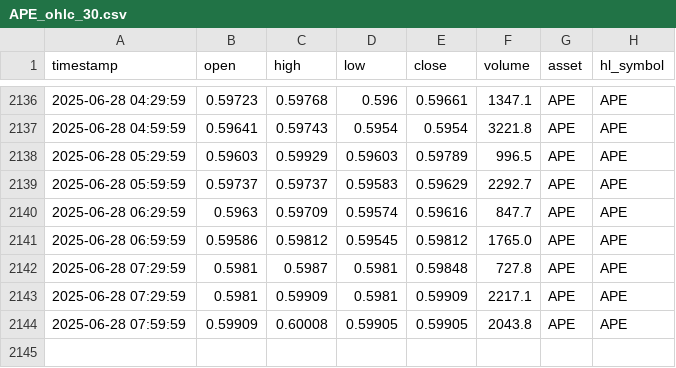
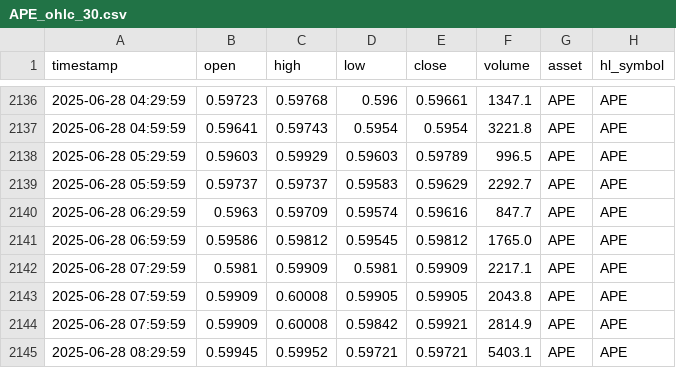
Before and after one commit to QV2000/hyperliquid-ohlc-puller, a CSV file: data/APE_ohlc_30.csv, drawn as a sheet; only a part is shown, gaps mark what is left out.

```diff
--- a/data/APE_ohlc_30.csv
+++ b/data/APE_ohlc_30.csv
@@ -2141,4 +2141,5 @@ timestamp,open,high,low,close,volume,asset,hl_symbol
 2025-06-28 06:59:59,0.59586,0.59812,0.59545,0.59812,1765.0,APE,APE
-2025-06-28 07:29:59,0.5981,0.5987,0.5981,0.59848,727.8,APE,APE
 2025-06-28 07:29:59,0.5981,0.59909,0.5981,0.59909,2217.1,APE,APE
 2025-06-28 07:59:59,0.59909,0.60008,0.59905,0.59905,2043.8,APE,APE
+2025-06-28 07:59:59,0.59909,0.60008,0.59842,0.59921,2814.9,APE,APE
+2025-06-28 08:29:59,0.59945,0.59952,0.59721,0.59721,5403.1,APE,APE
```
Also changed, not shown: data/AAVE_ohlc_30.csv, data/ALGO_ohlc_30.csv, 7 other files.
